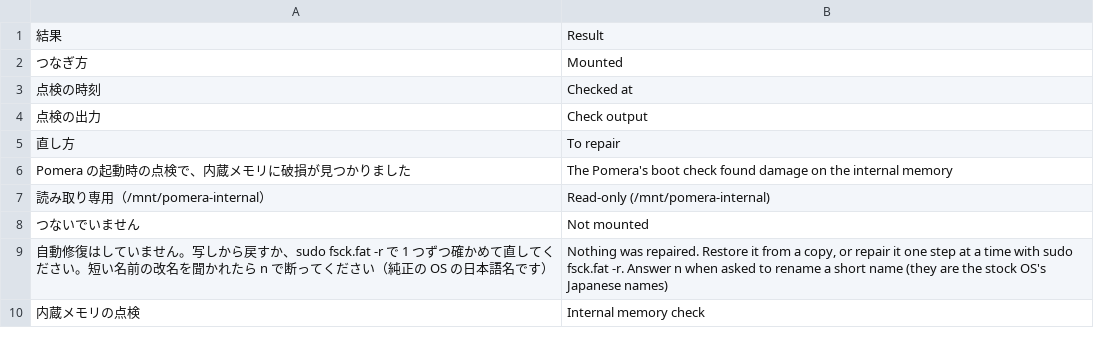
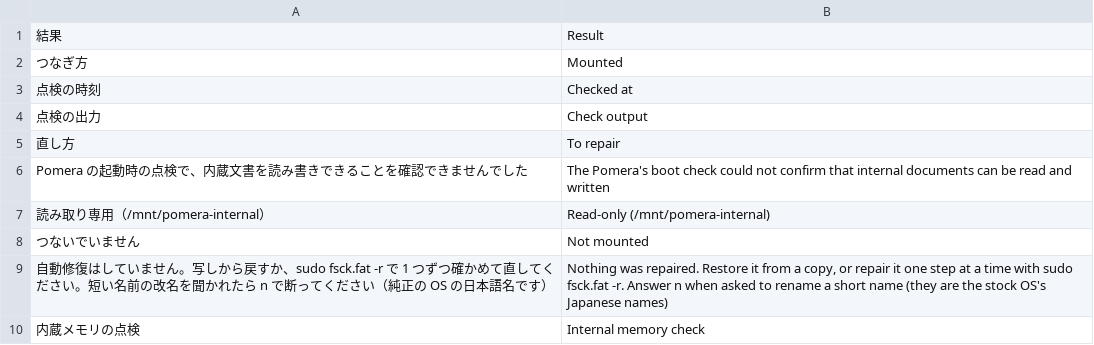
Before and after one commit to yasoteien/fdtp, a TSV file: i18n/en/pomera_notice.tsv, drawn as a sheet; removed rows and columns are numbered as before the commit, all else as after; the diff names each change by its address in the sheet, - before the commit and + after, or states it on an @@ line.

```diff
--- a/i18n/en/pomera_notice.tsv
+++ b/i18n/en/pomera_notice.tsv
-row 6: Pomera の起動時の点検で、内蔵メモリに破損が見つかりました | The Pomera's boot check found damage on the internal memory
+row 6: Pomera の起動時の点検で、内蔵文書を読み書きできることを確認できませんでした | The Pomera's boot check could not confirm that internal documents can be read and written
```
Also changed, not shown: 18 other files.
